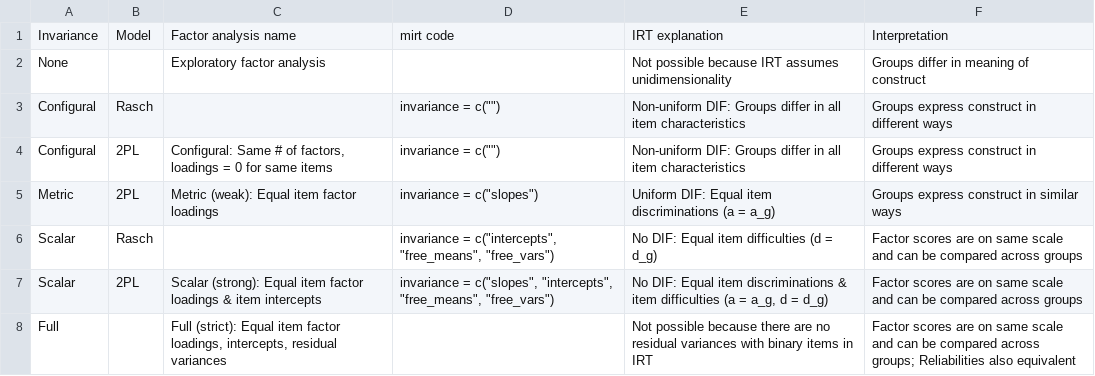
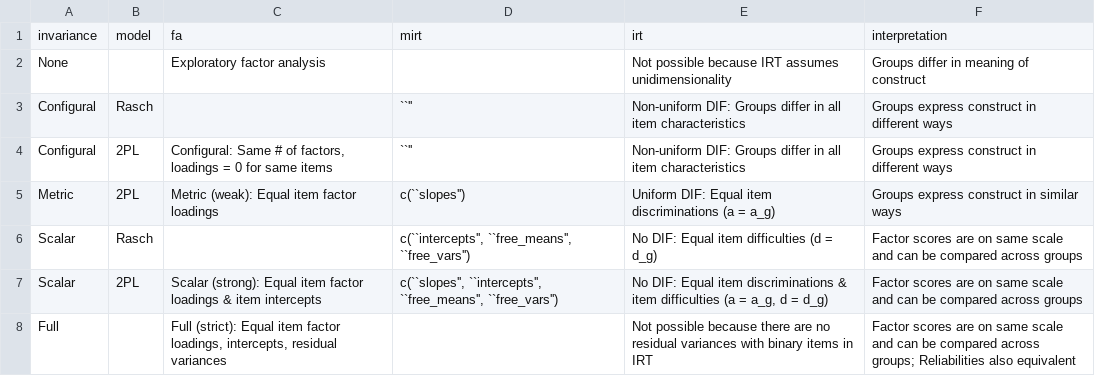
Before and after one commit to levante-framework/levante-pilots, a CSV file: 04_paper/display/invariance.csv, drawn as a sheet.

Commit message:
improve invariance explainer table

```diff
--- a/04_paper/display/invariance.csv
+++ b/04_paper/display/invariance.csv
@@ -1,8 +1,8 @@
-Invariance,Model,Factor analysis name,mirt code,IRT explanation,Interpretation
+invariance,model,fa,mirt,irt,interpretation
 None,,Exploratory factor analysis,,Not possible because IRT assumes unidimensionality,Groups differ in meaning of construct
-Configural,Rasch,,"invariance = c("""")",Non-uniform DIF: Groups differ in all item characteristics,Groups express construct in different ways
-Configural,2PL,"Configural: Same # of factors, loadings = 0 for same items","invariance = c("""")",Non-uniform DIF: Groups differ in all item characteristics,Groups express construct in different ways
-Metric,2PL,Metric (weak): Equal item factor loadings,"invariance = c(""slopes"")",Uniform DIF: Equal item discriminations (a = a_g),Groups express construct in similar ways
-Scalar,Rasch,,"invariance = c(""intercepts"", ""free_means"", ""free_vars"")",No DIF: Equal item difficulties (d = d_g),Factor scores are on same scale and can be compared across groups
-Scalar,2PL,Scalar (strong): Equal item factor loadings & item intercepts,"invariance = c(""slopes"", ""intercepts"", ""free_means"", ""free_vars"")","No DIF: Equal item discriminations & item difficulties (a = a_g, d = d_g)",Factor scores are on same scale and can be compared across groups
+Configural,Rasch,,"``''",Non-uniform DIF: Groups differ in all item characteristics,Groups express construct in different ways
+Configural,2PL,"Configural: Same # of factors, loadings = 0 for same items","``''",Non-uniform DIF: Groups differ in all item characteristics,Groups express construct in different ways
+Metric,2PL,Metric (weak): Equal item factor loadings,"c(``slopes'')",Uniform DIF: Equal item discriminations (a = a_g),Groups express construct in similar ways
+Scalar,Rasch,,"c(``intercepts'',  ``free_means'',  ``free_vars'')",No DIF: Equal item difficulties (d = d_g),Factor scores are on same scale and can be compared across groups
+Scalar,2PL,Scalar (strong): Equal item factor loadings & item intercepts,"c(``slopes'',  ``intercepts'',  ``free_means'',  ``free_vars'')","No DIF: Equal item discriminations & item difficulties (a = a_g, d = d_g)",Factor scores are on same scale and can be compared across groups
 Full,,"Full (strict): Equal item factor loadings, intercepts, residual variances",,Not possible because there are no residual variances with binary items in IRT,Factor scores are on same scale and can be compared across groups; Reliabilities also equivalent
```
Also changed, not shown: 1 other file.
